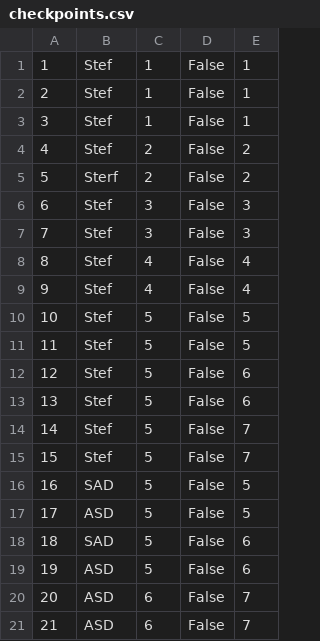
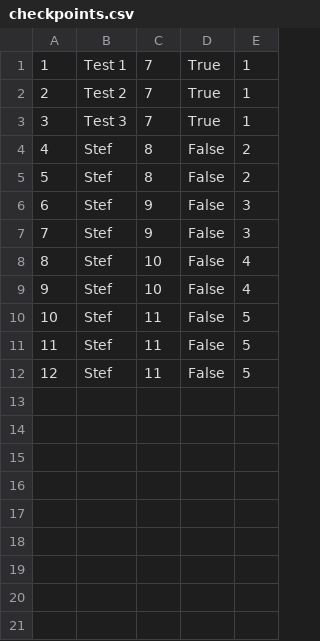
Before and after one commit to kzi-nastava/sims-ra-2024-group-6-team-a, a CSV file: Resources/Data/checkpoints.csv, drawn as a sheet; removed rows and columns are numbered as before the commit, all else as after; the diff names each change by its address in the sheet, - before the commit and + after, or states it on an @@ line.

```diff
--- a/Resources/Data/checkpoints.csv
+++ b/Resources/Data/checkpoints.csv
-row 1: 1 | Stef | 1 | False | 1
-row 2: 2 | Stef | 1 | False | 1
+row 1: 1 | Test 1 | 7 | True | 1
+row 2: 2 | Test 2 | 7 | True | 1
+row 3: 3 | Test 3 | 7 | True | 1
@@ column A renumbered between rows 4 and 5 @@
-C4: 1
+C4: 8
-E4: 1
+E4: 2
-C5: 2
+C5: 8
-row 5: 5 | Sterf | 2 | False | 2
-C6:C7: 3
+C6:C7: 9
-C8:C9: 4
+C8:C9: 10
-C10:C12: 5
+C10:C12: 11
-E12: 6
+E12: 5
-row 13: 13 | Stef | 5 | False | 6
-row 14: 14 | Stef | 5 | False | 7
-row 15: 15 | Stef | 5 | False | 7
-row 16: 16 | SAD | 5 | False | 5
-row 17: 17 | ASD | 5 | False | 5
-row 18: 18 | SAD | 5 | False | 6
-row 19: 19 | ASD | 5 | False | 6
-row 20: 20 | ASD | 6 | False | 7
-row 21: 21 | ASD | 6 | False | 7
```
Also changed, not shown: Resources/Data/images.csv, Resources/Data/simplerequests.csv, 41 other files.
